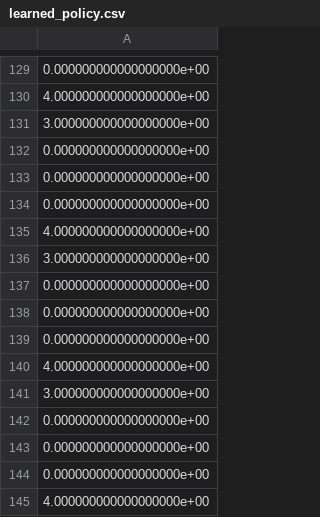
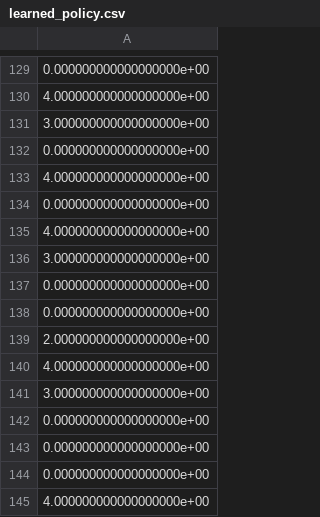
Before and after one commit to prasuchit/mmap-birl, a CSV file: learned_policy.csv, drawn as a sheet; only a part is shown, gaps mark what is left out; the diff covers the shown part only.

```diff
--- a/learned_policy.csv
+++ b/learned_policy.csv
@@ -132,3 +132,3 @@
 0.000000000000000000e+00
-0.000000000000000000e+00
+4.000000000000000000e+00
 0.000000000000000000e+00
@@ -138,3 +138,3 @@
 0.000000000000000000e+00
-0.000000000000000000e+00
+2.000000000000000000e+00
 4.000000000000000000e+00
```
Also changed, not shown: 26 added rows, 25 removed rows and 37 moved rows elsewhere in this file, 6 other files.
